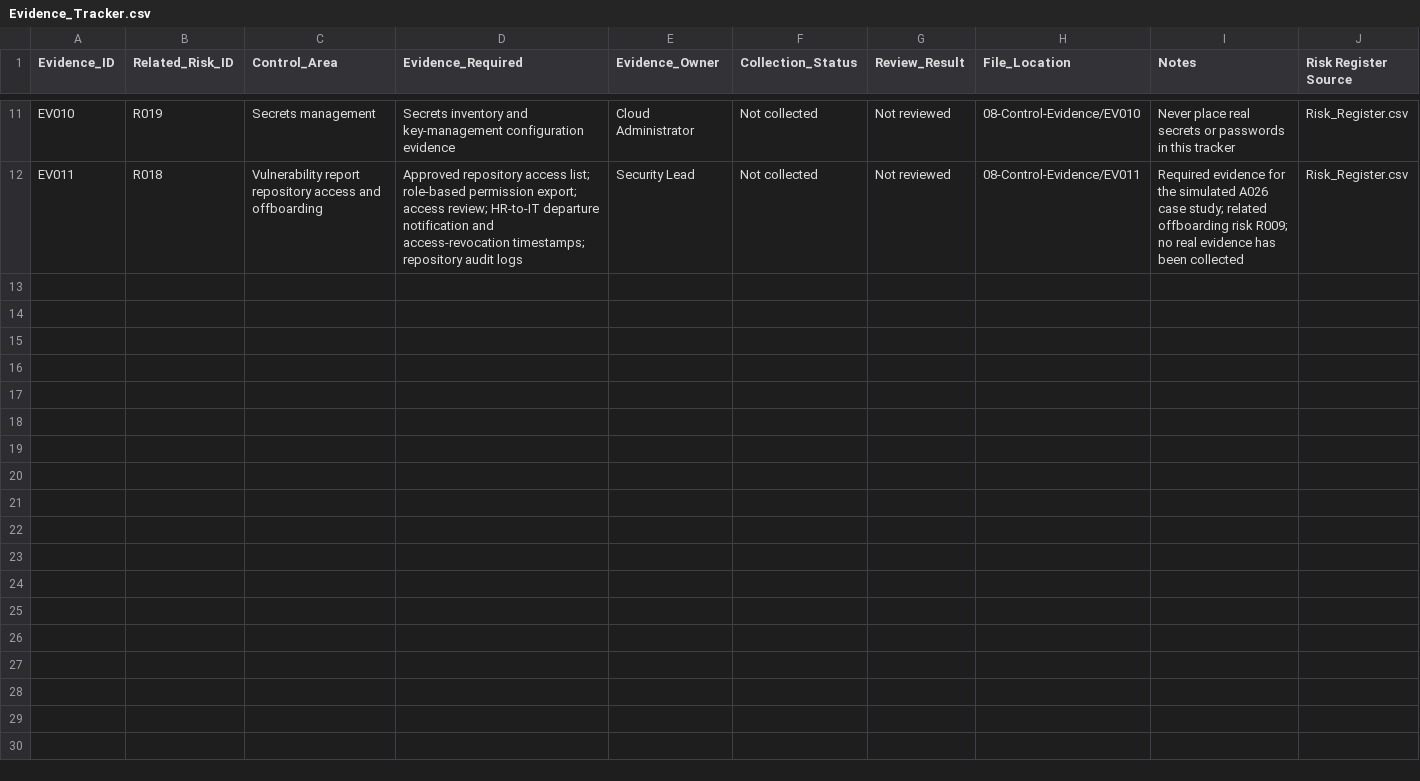
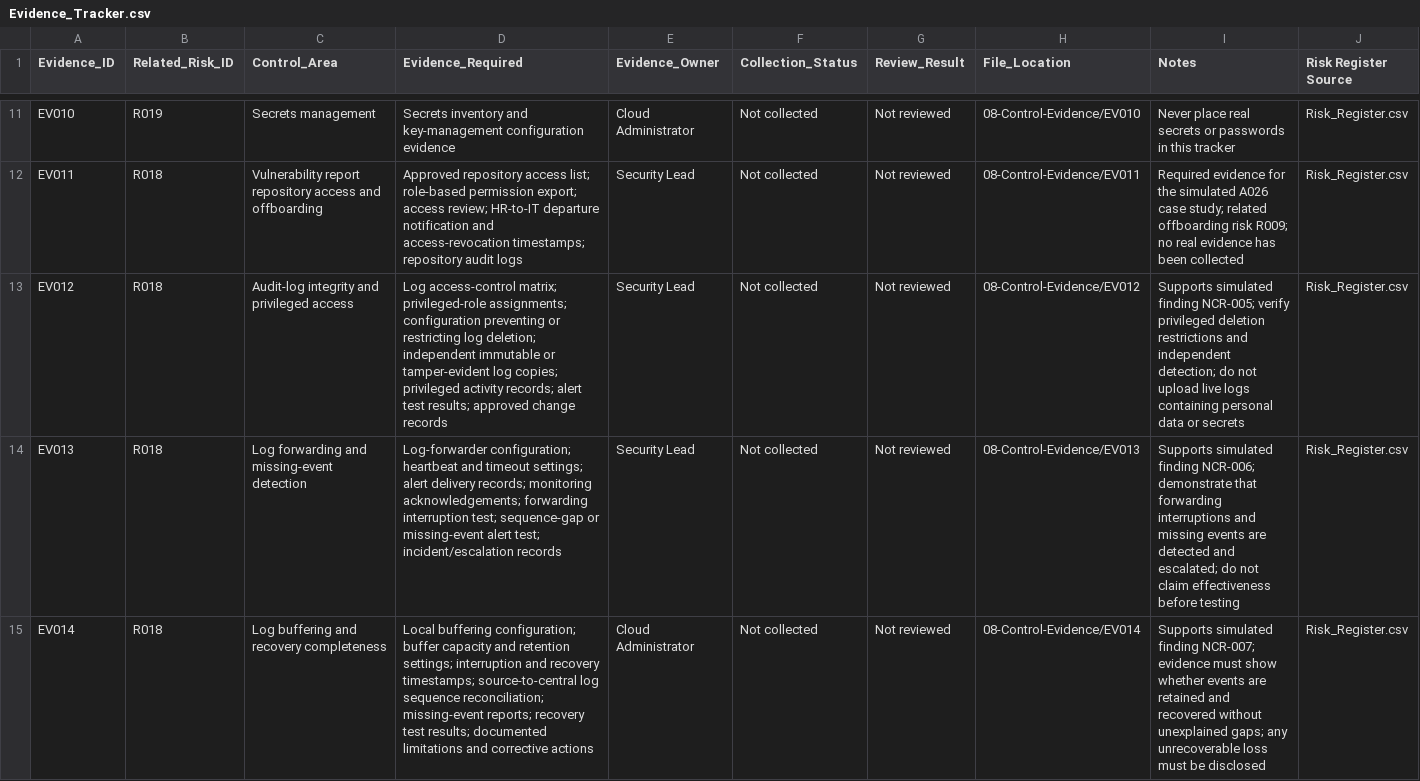
Before and after one commit to ajaykumar76/simulated-iso-27001-isms-portfolio, a CSV file: 08-Control-Evidence/Evidence_Tracker.csv, drawn as a sheet; only a part is shown, gaps mark what is left out; the diff names each change by its address in the sheet, - before the commit and + after, or states it on an @@ line.

Commit message:
Add A026 logging and evidence-integrity evidence requirements

```diff
--- a/08-Control-Evidence/Evidence_Tracker.csv
+++ b/08-Control-Evidence/Evidence_Tracker.csv
+row 13: EV012 | R018 | Audit-log integrity and privileged access | Log access-control matrix; privileged-role assignments; configuration preventing or restricting log deletion; independent immutable or tamper-evident log copies; privileged activity records; alert test results; approved change records | Security Lead | Not collected | Not reviewed | 08-Control-Evidence/EV012 | Supports simulated finding NCR-005; verify privileged deletion restrictions and independent detection; do not upload live logs containing personal data or secrets | Risk_Register.csv
+row 14: EV013 | R018 | Log forwarding and missing-event detection | Log-forwarder configuration; heartbeat and timeout settings; alert delivery records; monitoring acknowledgements; forwarding interruption test; sequence-gap or missing-event alert test; incident/escalation records | Security Lead | Not collected | Not reviewed | 08-Control-Evidence/EV013 | Supports simulated finding NCR-006; demonstrate that forwarding interruptions and missing events are detected and escalated; do not claim effectiveness before testing | Risk_Register.csv
+row 15: EV014 | R018 | Log buffering and recovery completeness | Local buffering configuration; buffer capacity and retention settings; interruption and recovery timestamps; source-to-central log sequence reconciliation; missing-event reports; recovery test results; documented limitations and corrective actions | Cloud Administrator | Not collected | Not reviewed | 08-Control-Evidence/EV014 | Supports simulated finding NCR-007; evidence must show whether events are retained and recovered without unexplained gaps; any unrecoverable loss must be disclosed | Risk_Register.csv
```
